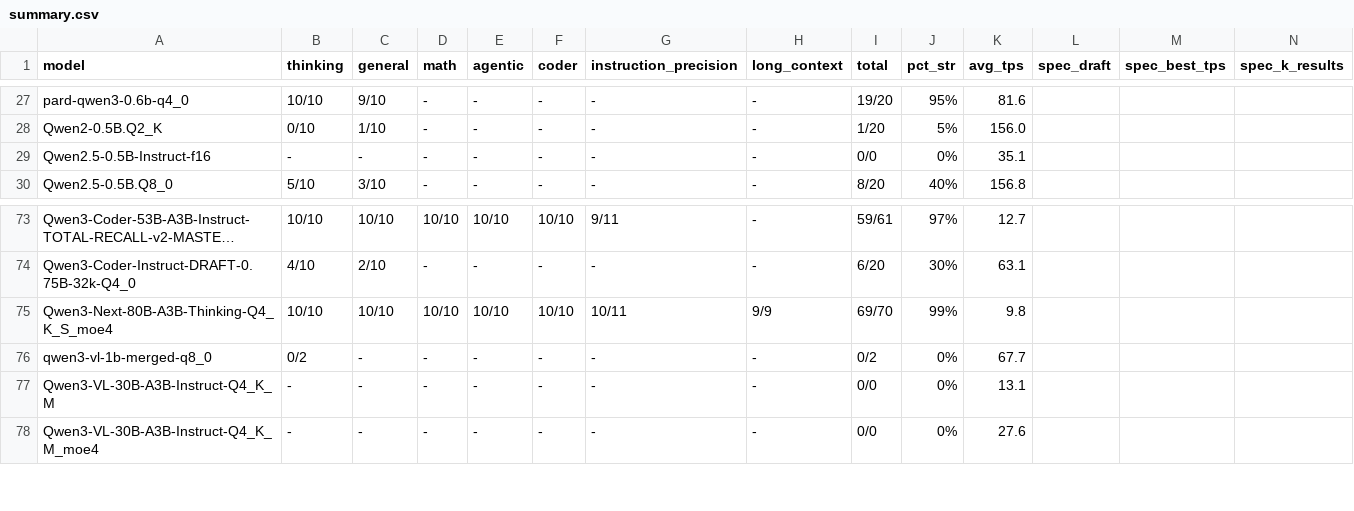
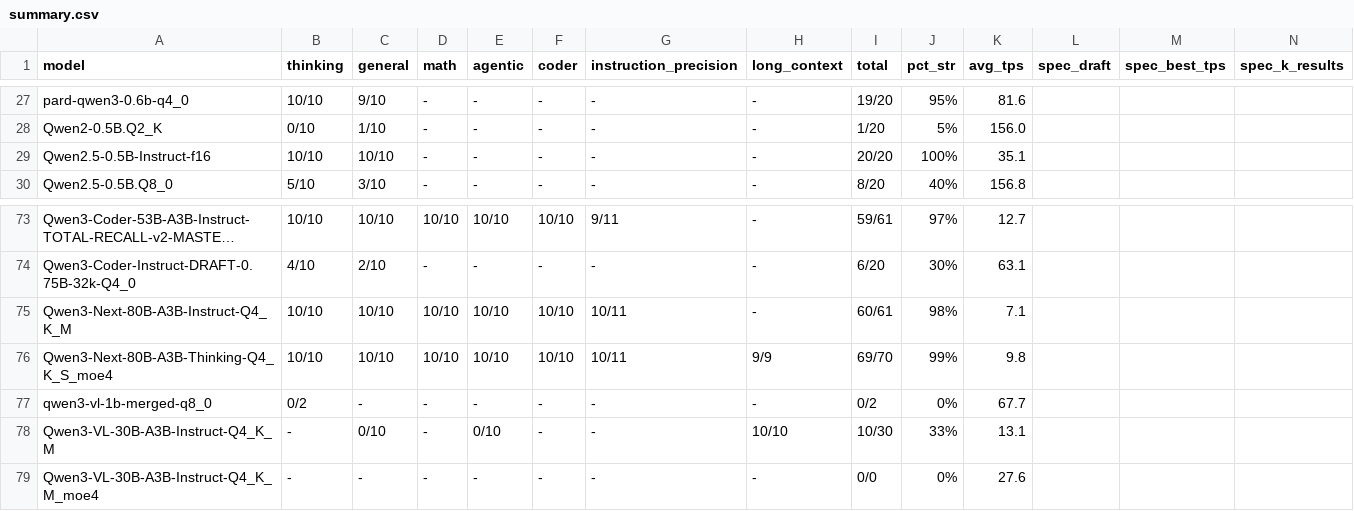
Before and after one commit to pestopoppa/amd-epyc-inference, a CSV file: benchmarks/results/reviews/summary.csv, drawn as a sheet; only a part is shown, gaps mark what is left out; long unchanged cells end in …; addresses are those after the commit; rows hold the shown columns only; the diff names each change by its address in the sheet, - before the commit and + after, or states it on an @@ line.

```diff
--- a/benchmarks/results/reviews/summary.csv
+++ b/benchmarks/results/reviews/summary.csv
-B29 (thinking): -
+B29 (thinking): 10/10
-C29 (general): -
+C29 (general): 10/10
-I29 (total): 0/0
+I29 (total): 20/20
-J29 (pct_str): 0%
+J29 (pct_str): 100%
+row 75: Qwen3-Next-80B-A3B-Instruct-Q4_K_M | 10/10 | 10/10 | 10/10 | 10/10 | 10/10 | 10/11 | - | 60/61 | 98% | 7.1
-C78 (general): -
+C78 (general): 0/10
-E78 (agentic): -
+E78 (agentic): 0/10
-H78 (long_context): -
+H78 (long_context): 10/10
-I78 (total): 0/0
+I78 (total): 10/30
-J78 (pct_str): 0%
+J78 (pct_str): 33%
```
Also changed, not shown: 4 other files.
